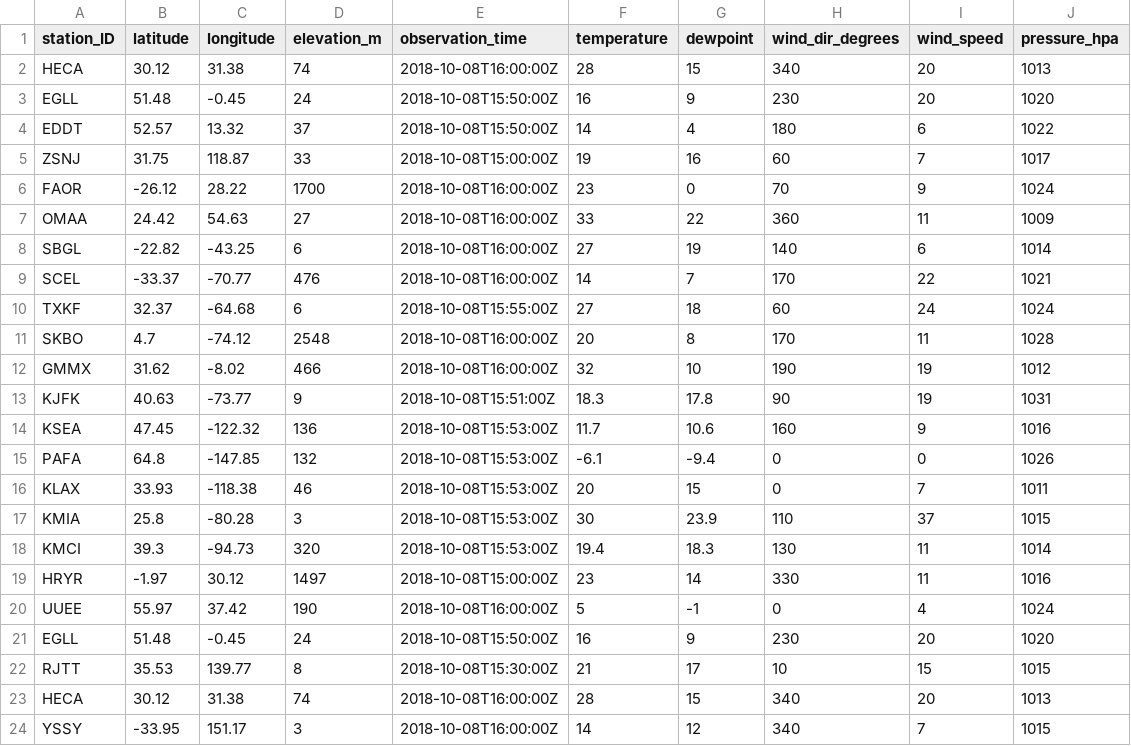
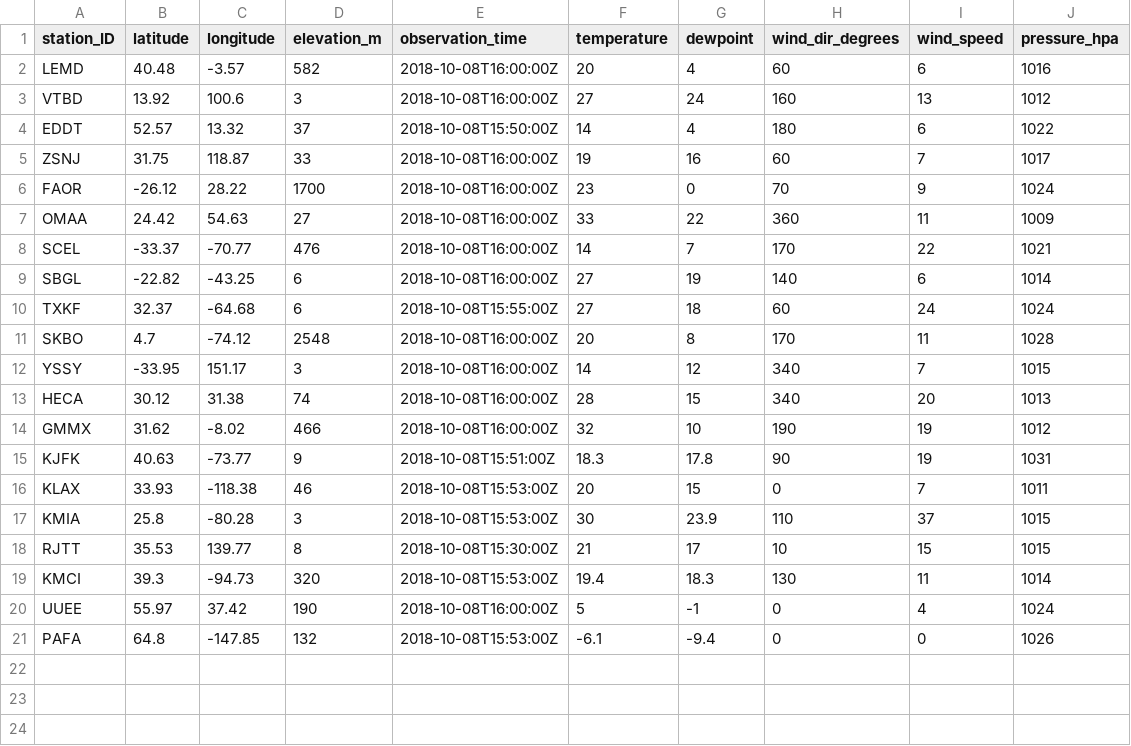
Before and after one commit to MDegener-HNE/GeoS4S, a CSV file: metar_icao.csv, drawn as a sheet.

Commit message:
Add metar_icao.csv

```diff
--- a/metar_icao.csv
+++ b/metar_icao.csv
@@ -1,24 +1,21 @@
 station_ID;latitude;longitude;elevation_m;observation_time;temperature;dewpoint;wind_dir_degrees;wind_speed;pressure_hpa
-HECA;30.12;31.38;74;2018-10-08T16:00:00Z;28;15;340;20;1013
-EGLL;51.48;-0.45;24;2018-10-08T15:50:00Z;16;9;230;20;1020
+LEMD;40.48;-3.57;582;2018-10-08T16:00:00Z;20;4;60;6;1016
+VTBD;13.92;100.6;3;2018-10-08T16:00:00Z;27;24;160;13;1012
 EDDT;52.57;13.32;37;2018-10-08T15:50:00Z;14;4;180;6;1022
-ZSNJ;31.75;118.87;33;2018-10-08T15:00:00Z;19;16;60;7;1017
+ZSNJ;31.75;118.87;33;2018-10-08T16:00:00Z;19;16;60;7;1017
 FAOR;-26.12;28.22;1700;2018-10-08T16:00:00Z;23;0;70;9;1024
 OMAA;24.42;54.63;27;2018-10-08T16:00:00Z;33;22;360;11;1009
+SCEL;-33.37;-70.77;476;2018-10-08T16:00:00Z;14;7;170;22;1021
 SBGL;-22.82;-43.25;6;2018-10-08T16:00:00Z;27;19;140;6;1014
-SCEL;-33.37;-70.77;476;2018-10-08T16:00:00Z;14;7;170;22;1021
 TXKF;32.37;-64.68;6;2018-10-08T15:55:00Z;27;18;60;24;1024
 SKBO;4.7;-74.12;2548;2018-10-08T16:00:00Z;20;8;170;11;1028
+YSSY;-33.95;151.17;3;2018-10-08T16:00:00Z;14;12;340;7;1015
+HECA;30.12;31.38;74;2018-10-08T16:00:00Z;28;15;340;20;1013
 GMMX;31.62;-8.02;466;2018-10-08T16:00:00Z;32;10;190;19;1012
 KJFK;40.63;-73.77;9;2018-10-08T15:51:00Z;18.3;17.8;90;19;1031
-KSEA;47.45;-122.32;136;2018-10-08T15:53:00Z;11.7;10.6;160;9;1016
-PAFA;64.8;-147.85;132;2018-10-08T15:53:00Z;-6.1;-9.4;0;0;1026
 KLAX;33.93;-118.38;46;2018-10-08T15:53:00Z;20;15;0;7;1011
 KMIA;25.8;-80.28;3;2018-10-08T15:53:00Z;30;23.9;110;37;1015
+RJTT;35.53;139.77;8;2018-10-08T15:30:00Z;21;17;10;15;1015
 KMCI;39.3;-94.73;320;2018-10-08T15:53:00Z;19.4;18.3;130;11;1014
-HRYR;-1.97;30.12;1497;2018-10-08T15:00:00Z;23;14;330;11;1016
 UUEE;55.97;37.42;190;2018-10-08T16:00:00Z;5;-1;0;4;1024
-EGLL;51.48;-0.45;24;2018-10-08T15:50:00Z;16;9;230;20;1020
-RJTT;35.53;139.77;8;2018-10-08T15:30:00Z;21;17;10;15;1015
-HECA;30.12;31.38;74;2018-10-08T16:00:00Z;28;15;340;20;1013
-YSSY;-33.95;151.17;3;2018-10-08T16:00:00Z;14;12;340;7;1015
+PAFA;64.8;-147.85;132;2018-10-08T15:53:00Z;-6.1;-9.4;0;0;1026
```
